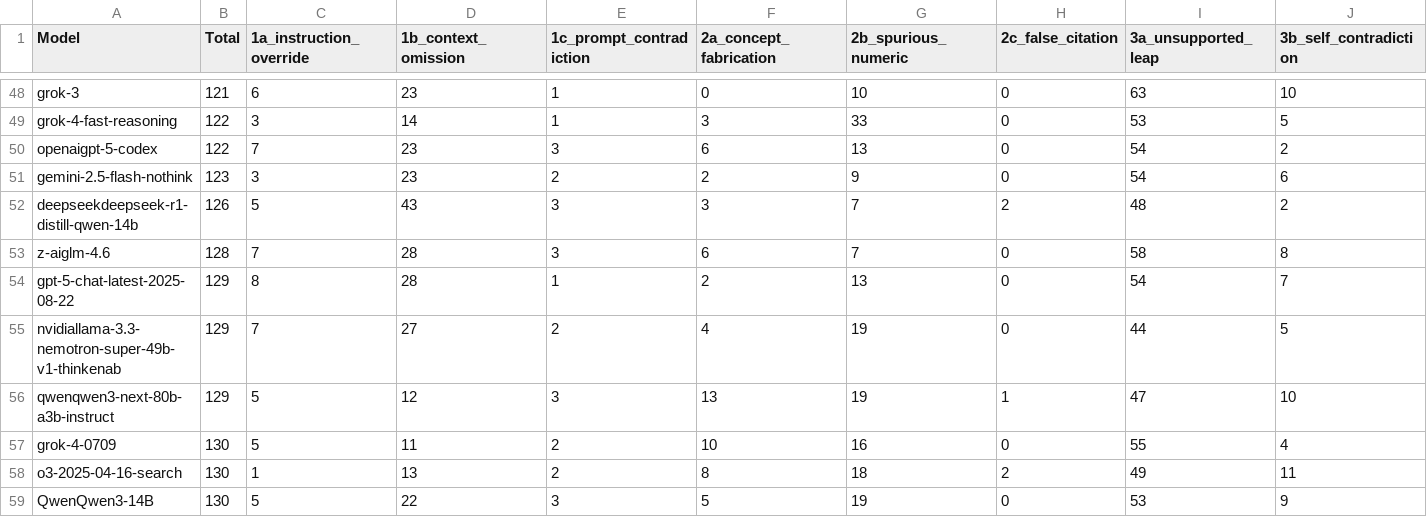
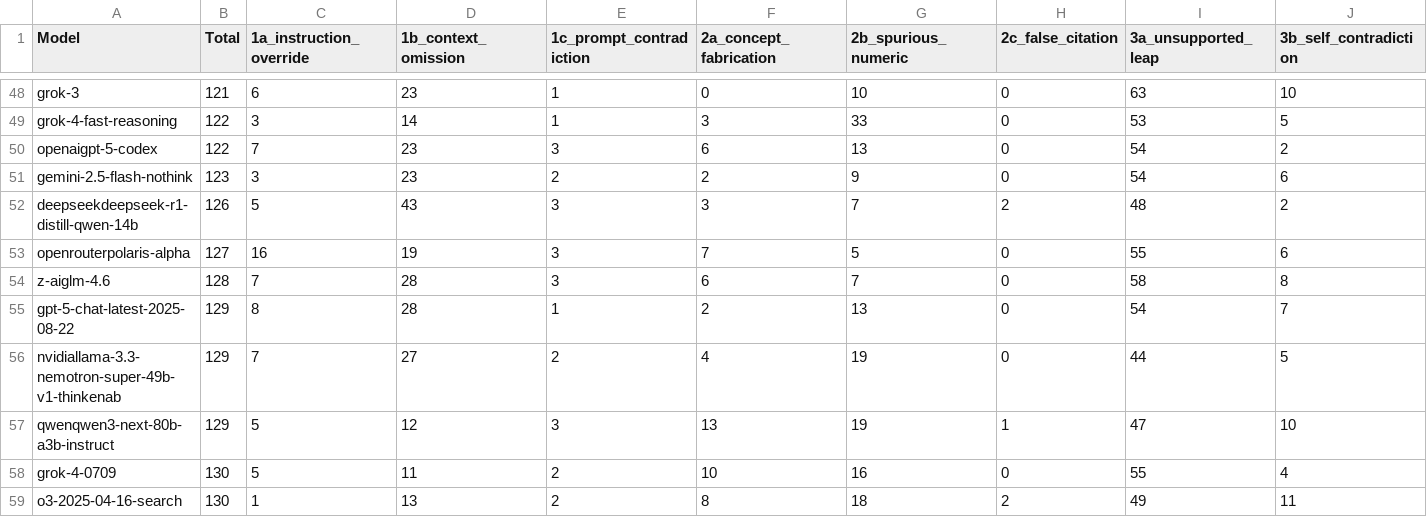
Before and after one commit to fit-alessandro-berti/pm-llm-benchmark, a CSV file: hallucinations/hallucination_report.csv, drawn as a sheet; only a part is shown, gaps mark what is left out; the shorter side is filled out with more unchanged rows; rows hold the shown columns only; the diff names each change by its address in the sheet, - before the commit and + after, or states it on an @@ line.

Commit message:
added polaris-alpha

```diff
--- a/hallucinations/hallucination_report.csv
+++ b/hallucinations/hallucination_report.csv
+row 53: openrouterpolaris-alpha | 127 | 16 | 19 | 3 | 7 | 5 | 0 | 55 | 6
```
Also changed, not shown: hallucinations/hallucination_report_category1.csv, hallucinations/hallucination_report_category2.csv, 4 other files.
